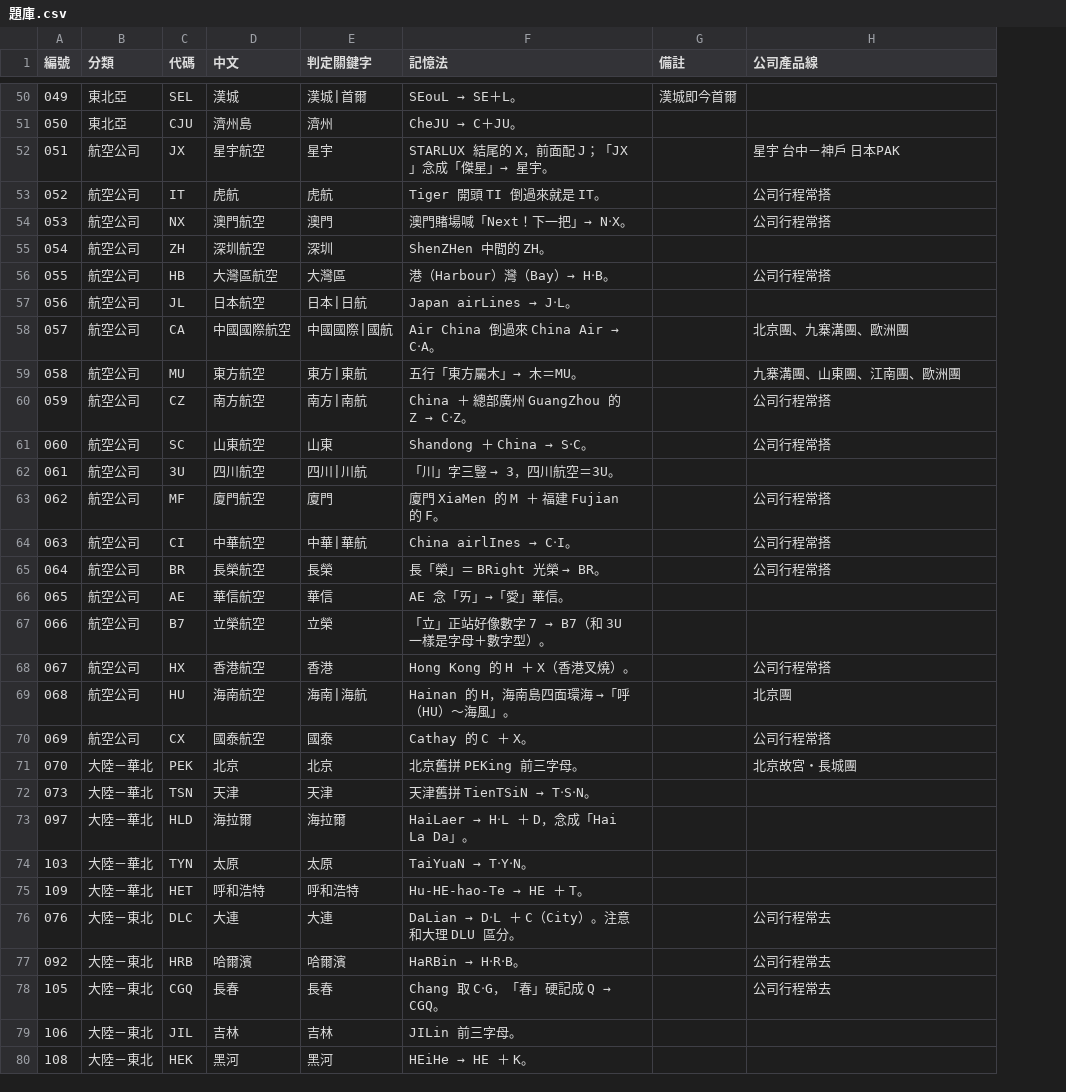
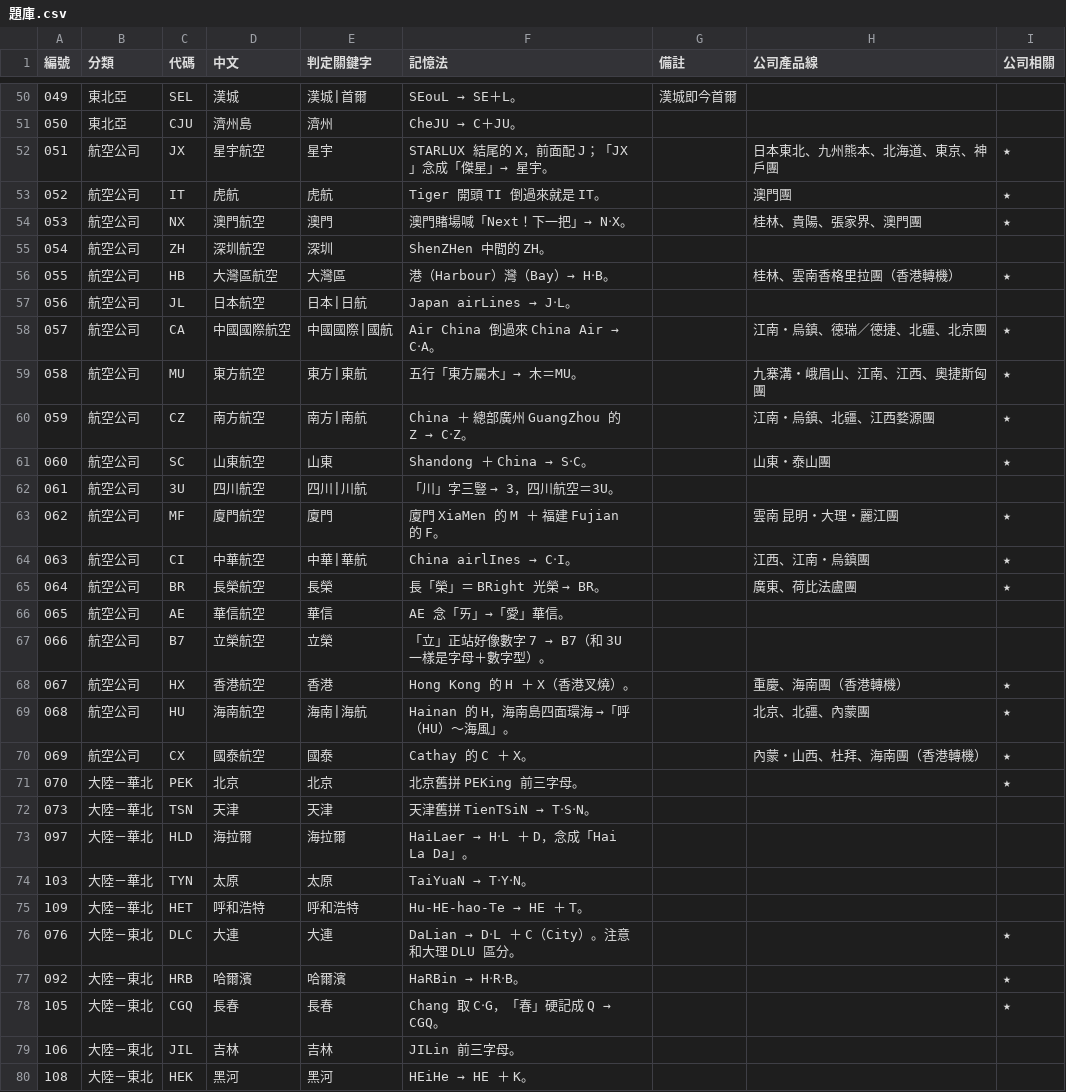
Before and after one commit to hongbaohua/Tickit, a CSV file: docs/questions/機場航空代碼/題庫.csv, drawn as a sheet; only a part is shown, gaps mark what is left out; the diff covers the shown part only; the diff names each change by its address in the sheet, - before the commit and + after, or states it on an @@ line.

```diff
--- a/docs/questions/機場航空代碼/題庫.csv
+++ b/docs/questions/機場航空代碼/題庫.csv
+column I (公司相關), rows 52-78: ★ | ★ | ★ |  | ★ |  | ★ | ★ | ★ | ★ |  | ★ | ★ | ★ |  |  | ★ | ★ | ★ | ★ |  |  |  |  | ★ | ★ | ★
-H52 (公司產品線): 星宇 台中－神戶 日本PAK
+H52 (公司產品線): 日本東北、九州熊本、北海道、東京、神戶團
-H53 (公司產品線): 公司行程常搭
+H53 (公司產品線): 澳門團
-H54 (公司產品線): 公司行程常搭
+H54 (公司產品線): 桂林、貴陽、張家界、澳門團
-H56 (公司產品線): 公司行程常搭
+H56 (公司產品線): 桂林、雲南香格里拉團（香港轉機）
-H58 (公司產品線): 北京團、九寨溝團、歐洲團
+H58 (公司產品線): 江南・烏鎮、德瑞／德捷、北疆、北京團
-H59 (公司產品線): 九寨溝團、山東團、江南團、歐洲團
+H59 (公司產品線): 九寨溝・峨眉山、江南、江西、奧捷斯匈團
-H60 (公司產品線): 公司行程常搭
+H60 (公司產品線): 江南・烏鎮、北疆、江西婺源團
-H61 (公司產品線): 公司行程常搭
+H61 (公司產品線): 山東・泰山團
-H63 (公司產品線): 公司行程常搭
+H63 (公司產品線): 雲南 昆明・大理・麗江團
-H64 (公司產品線): 公司行程常搭
+H64 (公司產品線): 江西、江南・烏鎮團
-H65 (公司產品線): 公司行程常搭
+H65 (公司產品線): 廣東、荷比法盧團
-H68 (公司產品線): 公司行程常搭
+H68 (公司產品線): 重慶、海南團（香港轉機）
-H69 (公司產品線): 北京團
+H69 (公司產品線): 北京、北疆、內蒙團
-H70 (公司產品線): 公司行程常搭
+H70 (公司產品線): 內蒙・山西、杜拜、海南團（香港轉機）
-H71 (公司產品線): 北京故宮・長城團
+H71 (公司產品線): (empty)
-H76:H78 (公司產品線): 公司行程常去
+H76:H78 (公司產品線): (empty)
```
Also changed, not shown: 1 removed row and 73 edited cells elsewhere in this file, 3 other files.
